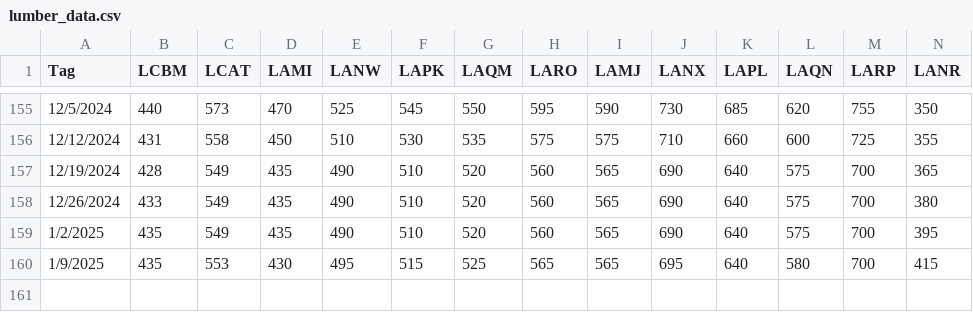
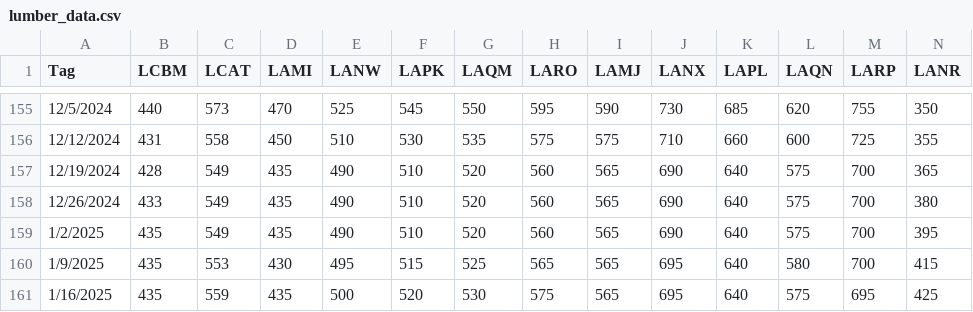
Before and after one commit to ethanmandarano/LBRapp, a CSV file: lumber_data.csv, drawn as a sheet; only a part is shown, gaps mark what is left out; rows hold the shown columns only; the diff names each change by its address in the sheet, - before the commit and + after, or states it on an @@ line.

Commit message:
Add files via upload

```diff
--- a/lumber_data.csv
+++ b/lumber_data.csv
+row 161: 1/16/2025 | 435 | 559 | 435 | 500 | 520 | 530 | 575 | 565 | 695 | 640 | 575 | 695 | 425
```
